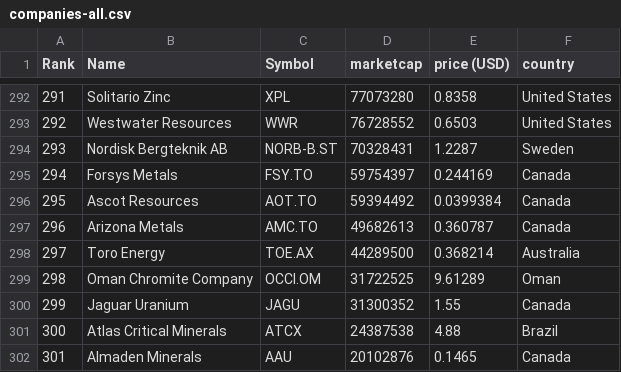
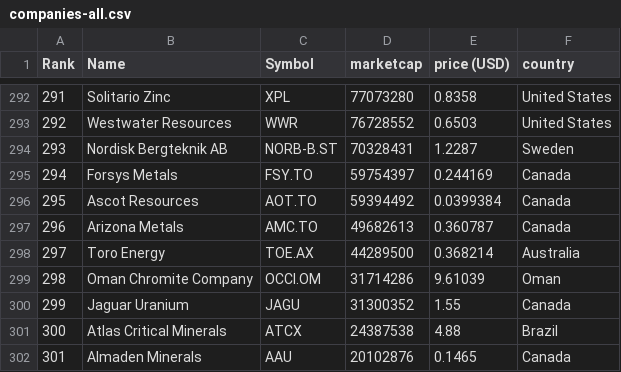
Before and after one commit to Cortizf50/merida-june-6-2024, a CSV file: companies-all.csv, drawn as a sheet; only a part is shown, gaps mark what is left out.

```diff
--- a/companies-all.csv
+++ b/companies-all.csv
@@ -298,3 +298,3 @@
 "297","Toro Energy","TOE.AX","44289500","0.368214","Australia"
-"298","Oman Chromite Company","OCCI.OM","31722525","9.61289","Oman"
+"298","Oman Chromite Company","OCCI.OM","31714286","9.61039","Oman"
 "299","Jaguar Uranium","JAGU","31300352","1.55","Canada"
```
